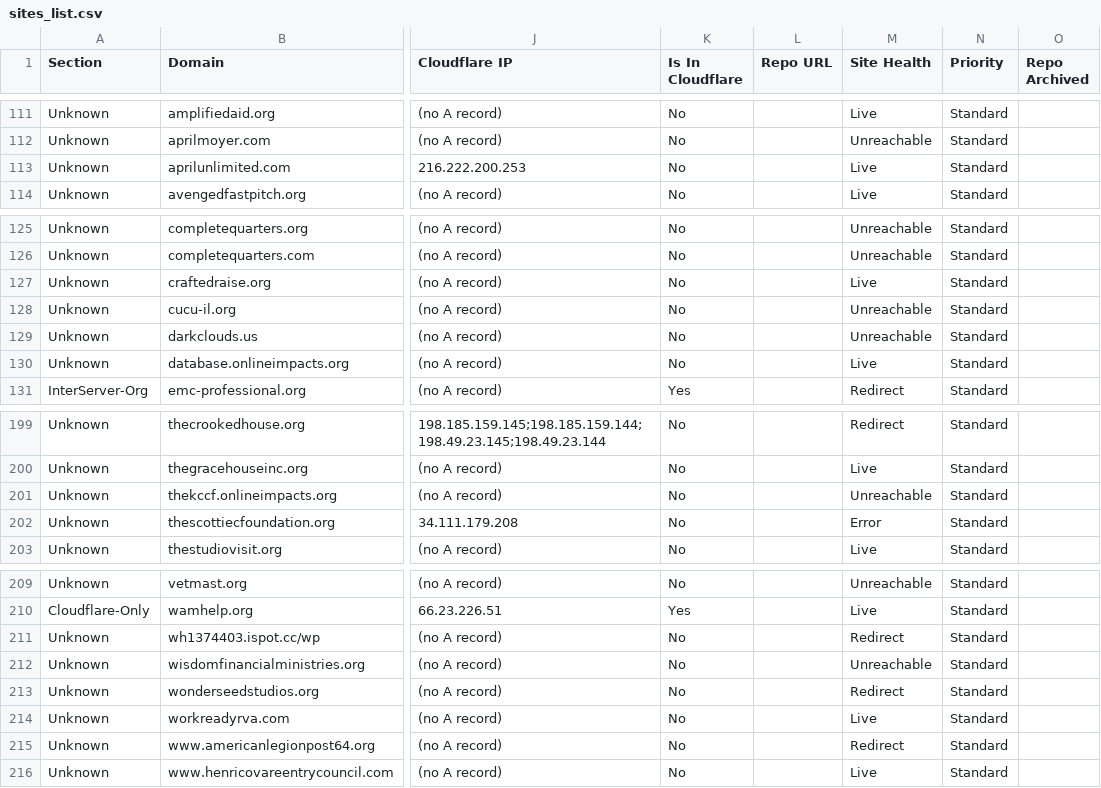
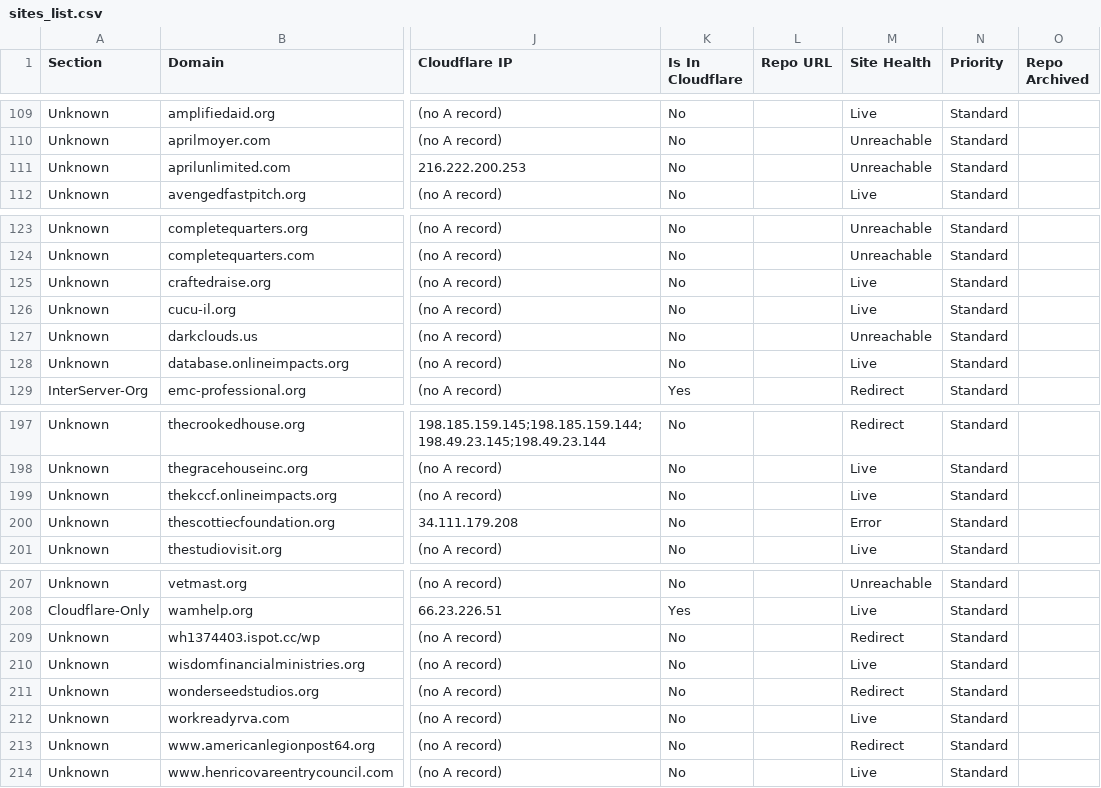
Before and after one commit to FreeForCharity/FFC-Cloudflare-Automation, a CSV file: sites-list/sites_list.csv, drawn as a sheet; only a part is shown, gaps mark what is left out; addresses are those after the commit; the diff covers the shown part only; the diff names each change by its address in the sheet, - before the commit and + after, or states it on an @@ line.

Commit message:
fix(sites-list): address review on dev-activity enrichment
- workTier: hard-dead statuses (expired/cancelled/fraud/terminated) now
  take precedence over repo activity -> Tier 6. Active development still
  wins over a transferred-registration status (keeps the live main site
  visible); transferred-away otherwise falls to Tier 6.
- daysSince uses Math.floor for a stable ACTIVE_DAYS boundary.
- Repo discovery paginates to exhaustion (named safety cap) instead of 5 pages.
- Open PRs uses the Search API total_count (no longer capped at 100).

```diff
--- a/sites-list/sites_list.csv
+++ b/sites-list/sites_list.csv
-M111 (Site Health): Live
+M111 (Site Health): Unreachable
-M126 (Site Health): Unreachable
+M126 (Site Health): Live
-M199 (Site Health): Unreachable
+M199 (Site Health): Live
-M210 (Site Health): Unreachable
+M210 (Site Health): Live
```
Also changed, not shown: 2 added rows, 2 removed rows and 18 edited cells elsewhere in this file, 2 other files.
